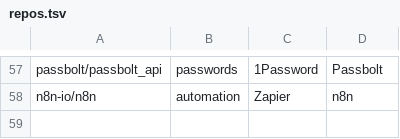
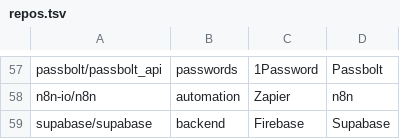
Before and after one commit to selfhostoffice/site, a TSV file: scripts/repos.tsv, drawn as a sheet; only a part is shown, gaps mark what is left out; the diff names each change by its address in the sheet, - before the commit and + after, or states it on an @@ line.

Commit message:
Supabase pricing guide: cloud vs self-hosting (checked Oct 25 2026); add Supabase listing (App backends); nightly listing refresh

```diff
--- a/scripts/repos.tsv
+++ b/scripts/repos.tsv
+row 59: supabase/supabase | backend | Firebase | Supabase
```
Also changed, not shown: 3 other files.
